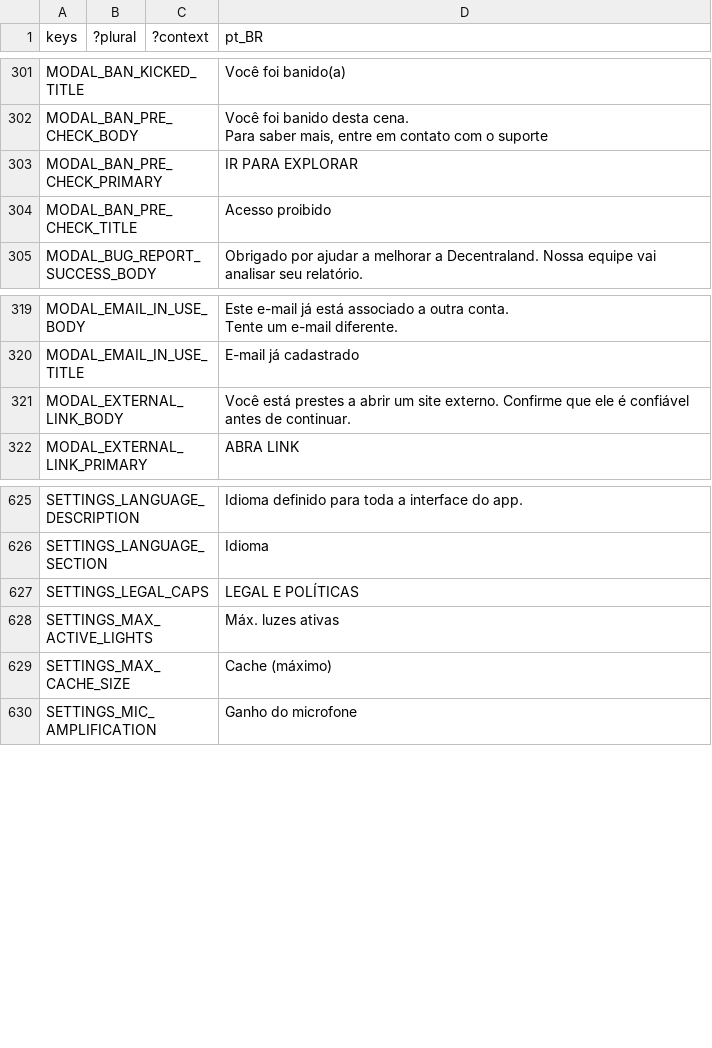
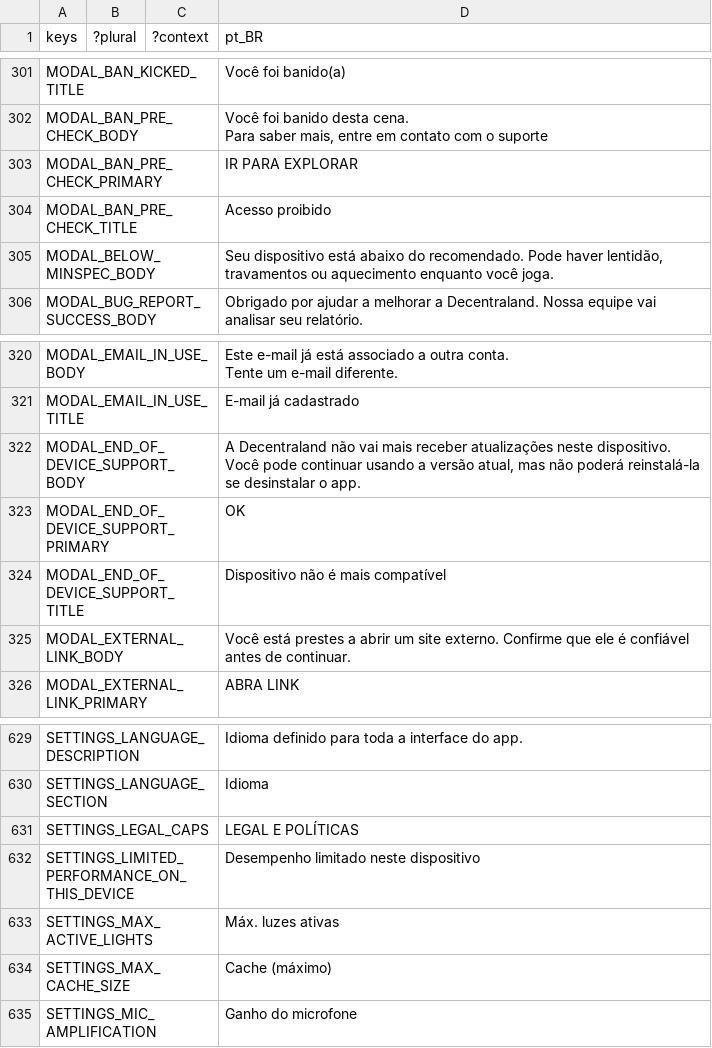
Before and after one commit to decentraland/godot-explorer, a CSV file: godot/locale/pt_BR.csv, drawn as a sheet; only a part is shown, gaps mark what is left out; the diff names each change by its address in the sheet, - before the commit and + after, or states it on an @@ line.

```diff
--- a/godot/locale/pt_BR.csv
+++ b/godot/locale/pt_BR.csv
+row 305: MODAL_BELOW_MINSPEC_BODY |  |  | Seu dispositivo está abaixo do recomendado. Pode haver lentidão, travamentos ou aquecimento enquanto você joga.
+row 322: MODAL_END_OF_DEVICE_SUPPORT_BODY |  |  | A Decentraland não vai mais receber atualizações neste dispositivo. Você pode continuar usando a versão atual, mas não poderá reinstalá-la se desinstalar o app.
+row 323: MODAL_END_OF_DEVICE_SUPPORT_PRIMARY |  |  | OK
+row 324: MODAL_END_OF_DEVICE_SUPPORT_TITLE |  |  | Dispositivo não é mais compatível
+row 632: SETTINGS_LIMITED_PERFORMANCE_ON_THIS_DEVICE |  |  | Desempenho limitado neste dispositivo
```
Also changed, not shown: godot/locale/en.csv, godot/locale/es.csv, 26 other files.
